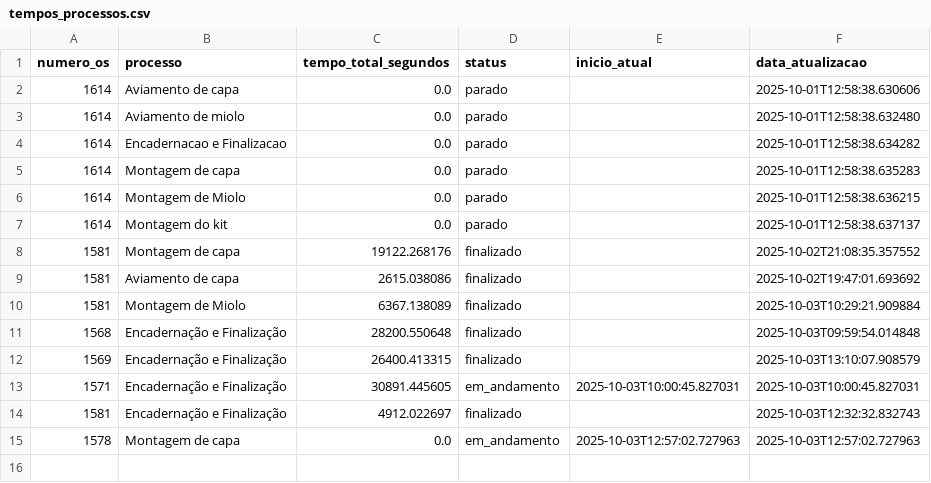
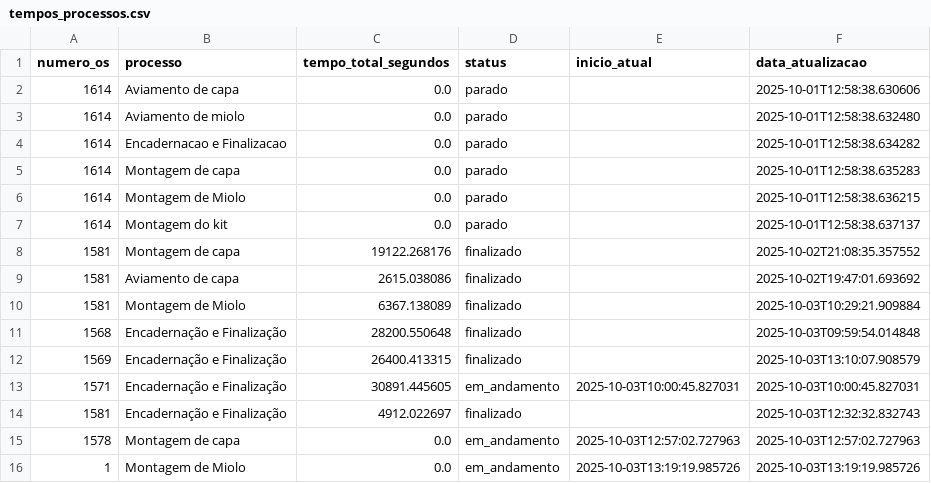
Before and after one commit to controleciceropapelaria-design/sistema-apontamento-tempos, a CSV file: tempos_processos.csv, drawn as a sheet; the diff names each change by its address in the sheet, - before the commit and + after, or states it on an @@ line.

Commit message:
Tempos atualizados - 03/10/2025 13:19

```diff
--- a/tempos_processos.csv
+++ b/tempos_processos.csv
+row 16: 1 | Montagem de Miolo | 0.0 | em_andamento | 2025-10-03T13:19:19.985726 | 2025-10-03T13:19:19.985726
```
